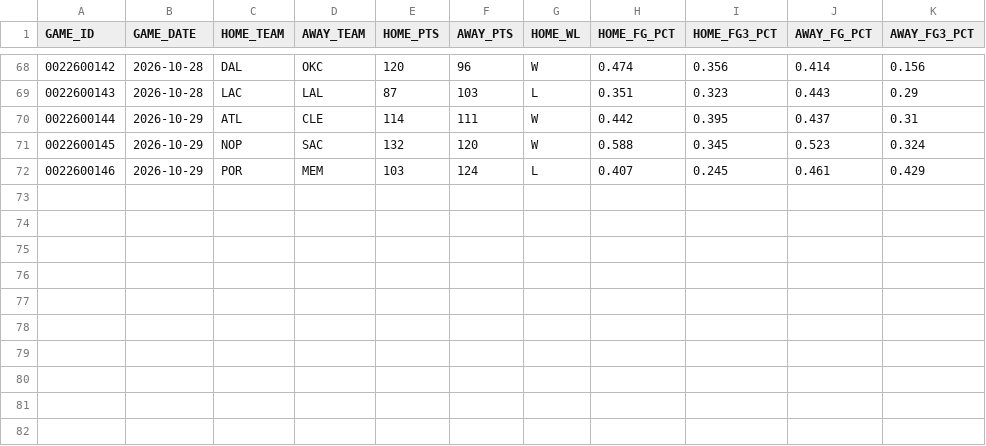
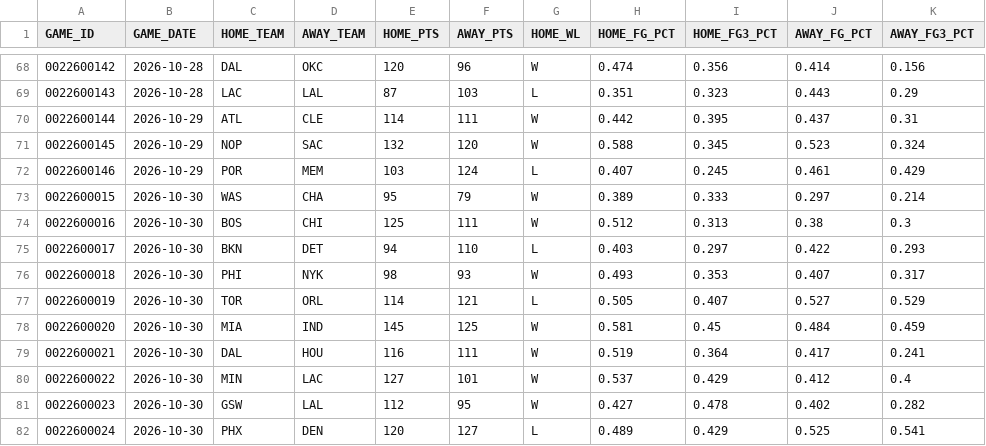
Before and after one commit to fuku8/nba-data, a CSV file: data/games.csv, drawn as a sheet; only a part is shown, gaps mark what is left out.

```diff
--- a/data/games.csv
+++ b/data/games.csv
@@ -72 +72,11 @@ GAME_ID,GAME_DATE,HOME_TEAM,AWAY_TEAM,HOME_PTS,AWAY_PTS,HOME_WL,HOME_FG_PCT,HOME
 0022600146,2026-10-29,POR,MEM,103,124,L,0.407,0.245,0.461,0.429
+0022600015,2026-10-30,WAS,CHA,95,79,W,0.389,0.333,0.297,0.214
+0022600016,2026-10-30,BOS,CHI,125,111,W,0.512,0.313,0.38,0.3
+0022600017,2026-10-30,BKN,DET,94,110,L,0.403,0.297,0.422,0.293
+0022600018,2026-10-30,PHI,NYK,98,93,W,0.493,0.353,0.407,0.317
+0022600019,2026-10-30,TOR,ORL,114,121,L,0.505,0.407,0.527,0.529
+0022600020,2026-10-30,MIA,IND,145,125,W,0.581,0.45,0.484,0.459
+0022600021,2026-10-30,DAL,HOU,116,111,W,0.519,0.364,0.417,0.241
+0022600022,2026-10-30,MIN,LAC,127,101,W,0.537,0.429,0.412,0.4
+0022600023,2026-10-30,GSW,LAL,112,95,W,0.427,0.478,0.402,0.282
+0022600024,2026-10-30,PHX,DEN,120,127,L,0.489,0.429,0.525,0.541
```
Also changed, not shown: data/player_advanced.csv, data/player_hustle.csv, 7 other files.
